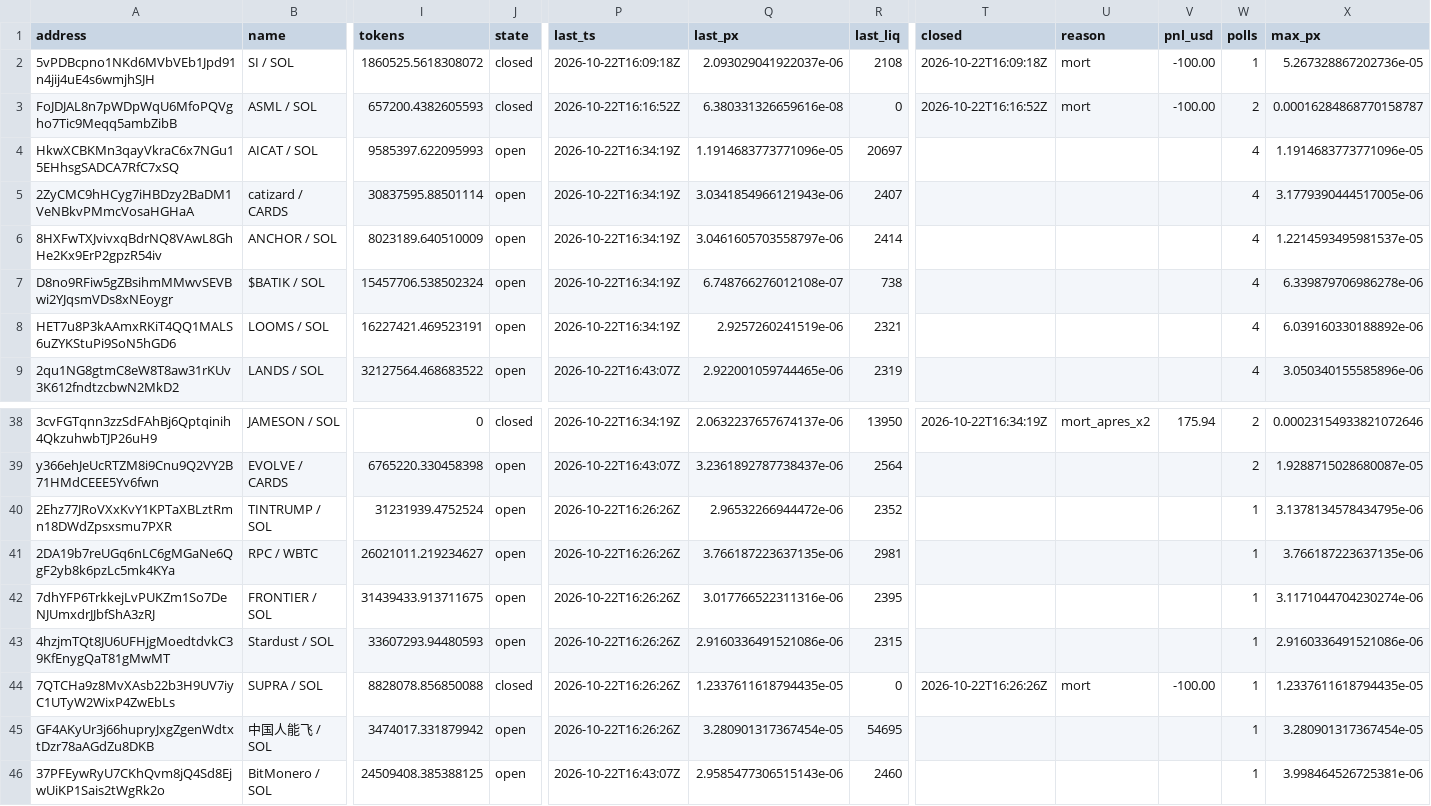
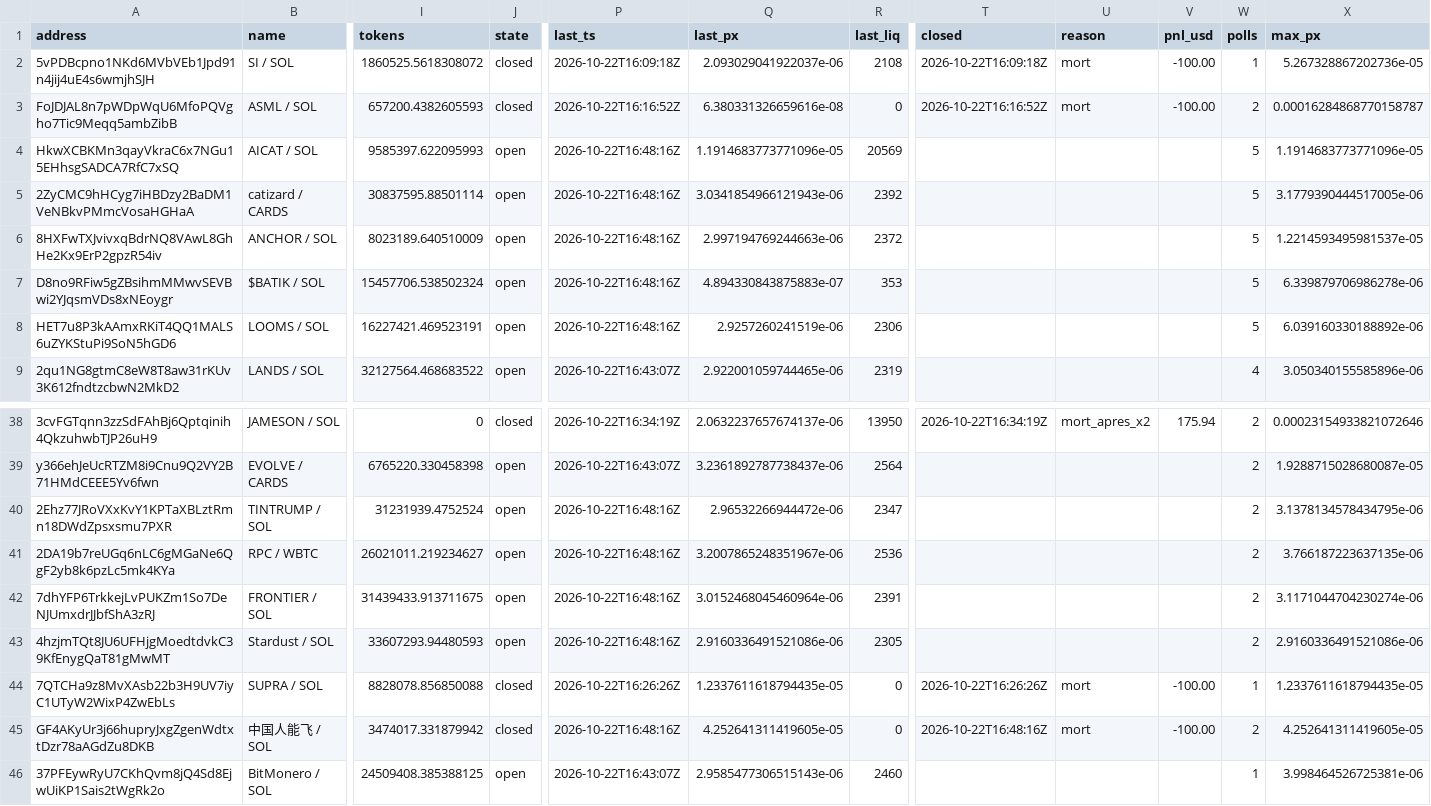
Before and after one commit to westphal03/meme-scanner, a CSV file: data/double_book.csv, drawn as a sheet; only a part is shown, gaps mark what is left out; the diff covers the shown part only; the diff names each change by its address in the sheet, - before the commit and + after, or states it on an @@ line.

```diff
--- a/data/double_book.csv
+++ b/data/double_book.csv
-P4:P8 (last_ts): 2026-10-22T16:34:19Z
+P4:P8 (last_ts): 2026-10-22T16:48:16Z
-R4 (last_liq): 20697
+R4 (last_liq): 20569
-W4:W8 (polls): 4
+W4:W8 (polls): 5
-R5 (last_liq): 2407
+R5 (last_liq): 2392
-Q6 (last_px): 3.0461605703558797e-06
+Q6 (last_px): 2.997194769244663e-06
-R6 (last_liq): 2414
+R6 (last_liq): 2372
-Q7 (last_px): 6.748766276012108e-07
+Q7 (last_px): 4.894330843875883e-07
-R7 (last_liq): 738
+R7 (last_liq): 353
-R8 (last_liq): 2321
+R8 (last_liq): 2306
-P40:P43 (last_ts): 2026-10-22T16:26:26Z
+P40:P43 (last_ts): 2026-10-22T16:48:16Z
-R40 (last_liq): 2352
+R40 (last_liq): 2347
-W40:W43 (polls): 1
+W40:W43 (polls): 2
-Q41 (last_px): 3.766187223637135e-06
+Q41 (last_px): 3.2007865248351967e-06
-R41 (last_liq): 2981
+R41 (last_liq): 2536
-Q42 (last_px): 3.017766522311316e-06
+Q42 (last_px): 3.0152468045460964e-06
-R42 (last_liq): 2395
+R42 (last_liq): 2391
-R43 (last_liq): 2315
+R43 (last_liq): 2305
-J45 (state): open
+J45 (state): closed
-P45 (last_ts): 2026-10-22T16:26:26Z
+P45 (last_ts): 2026-10-22T16:48:16Z
-Q45 (last_px): 3.280901317367454e-05
+Q45 (last_px): 4.252641311419605e-05
-R45 (last_liq): 54695
+R45 (last_liq): 0
-T45 (closed): (empty)
+T45 (closed): 2026-10-22T16:48:16Z
-U45 (reason): (empty)
+U45 (reason): mort
-V45 (pnl_usd): (empty)
+V45 (pnl_usd): -100.00
-W45 (polls): 1
+W45 (polls): 2
-X45 (max_px): 3.280901317367454e-05
+X45 (max_px): 4.252641311419605e-05
```
Also changed, not shown: 3 added rows and 39 edited cells elsewhere in this file, data/enrich.csv, data/followups.csv, 2 other files.
